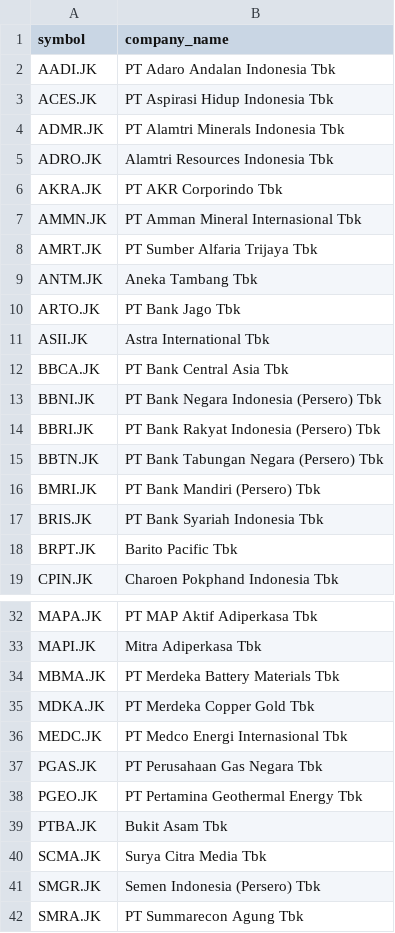
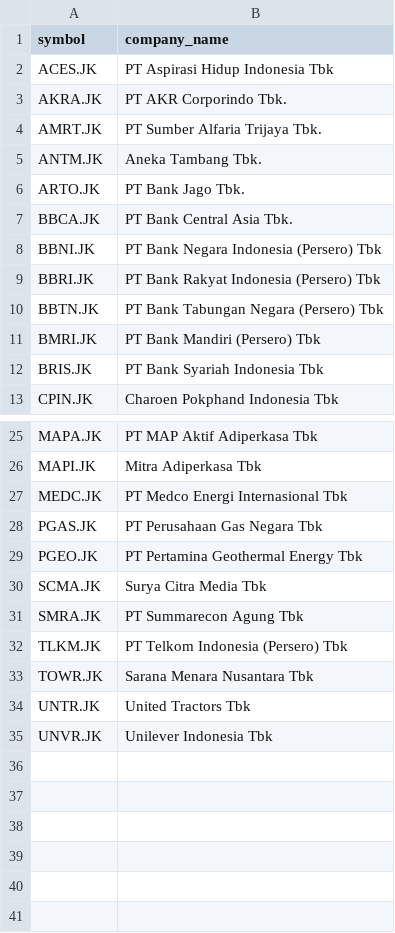
Before and after one commit to supertypeai/sectors_indices_company_list, a CSV file: company_list/companies_list_lq45.csv, drawn as a sheet; only a part is shown, gaps mark what is left out; the shorter side is filled out with more unchanged rows; the diff covers the shown part only.

```diff
--- a/company_list/companies_list_lq45.csv
+++ b/company_list/companies_list_lq45.csv
@@ -1,13 +1,8 @@
 symbol,company_name
-AADI.JK,PT Adaro Andalan Indonesia Tbk
 ACES.JK,PT Aspirasi Hidup Indonesia Tbk
-ADMR.JK,PT Alamtri Minerals Indonesia Tbk
-ADRO.JK,Alamtri Resources Indonesia Tbk
-AKRA.JK,PT AKR Corporindo Tbk
-AMMN.JK,PT Amman Mineral Internasional Tbk
-AMRT.JK,PT Sumber Alfaria Trijaya Tbk
-ANTM.JK,Aneka Tambang Tbk
-ARTO.JK,PT Bank Jago Tbk
-ASII.JK,Astra International Tbk
-BBCA.JK,PT Bank Central Asia Tbk
+AKRA.JK,PT AKR Corporindo Tbk.
+AMRT.JK,PT Sumber Alfaria Trijaya Tbk.
+ANTM.JK,Aneka Tambang Tbk.
+ARTO.JK,PT Bank Jago Tbk.
+BBCA.JK,PT Bank Central Asia Tbk.
 BBNI.JK,PT Bank Negara Indonesia (Persero) Tbk
@@ -17,3 +12,2 @@ BMRI.JK,PT Bank Mandiri (Persero) Tbk
 BRIS.JK,PT Bank Syariah Indonesia Tbk
-BRPT.JK,Barito Pacific Tbk
 CPIN.JK,Charoen Pokphand Indonesia Tbk
@@ -33,4 +26,2 @@ MAPA.JK,PT MAP Aktif Adiperkasa Tbk
 MAPI.JK,Mitra Adiperkasa Tbk
-MBMA.JK,PT Merdeka Battery Materials Tbk
-MDKA.JK,PT Merdeka Copper Gold Tbk
 MEDC.JK,PT Medco Energi Internasional Tbk
@@ -38,5 +29,3 @@ PGAS.JK,PT Perusahaan Gas Negara Tbk
 PGEO.JK,PT Pertamina Geothermal Energy Tbk
-PTBA.JK,Bukit Asam Tbk
 SCMA.JK,Surya Citra Media Tbk
-SMGR.JK,Semen Indonesia (Persero) Tbk
 SMRA.JK,PT Summarecon Agung Tbk
```
Also changed, not shown: 1 removed row elsewhere in this file, company_list/companies_list_economic30.csv, company_list/companies_list_idx30.csv, 9 other files.
